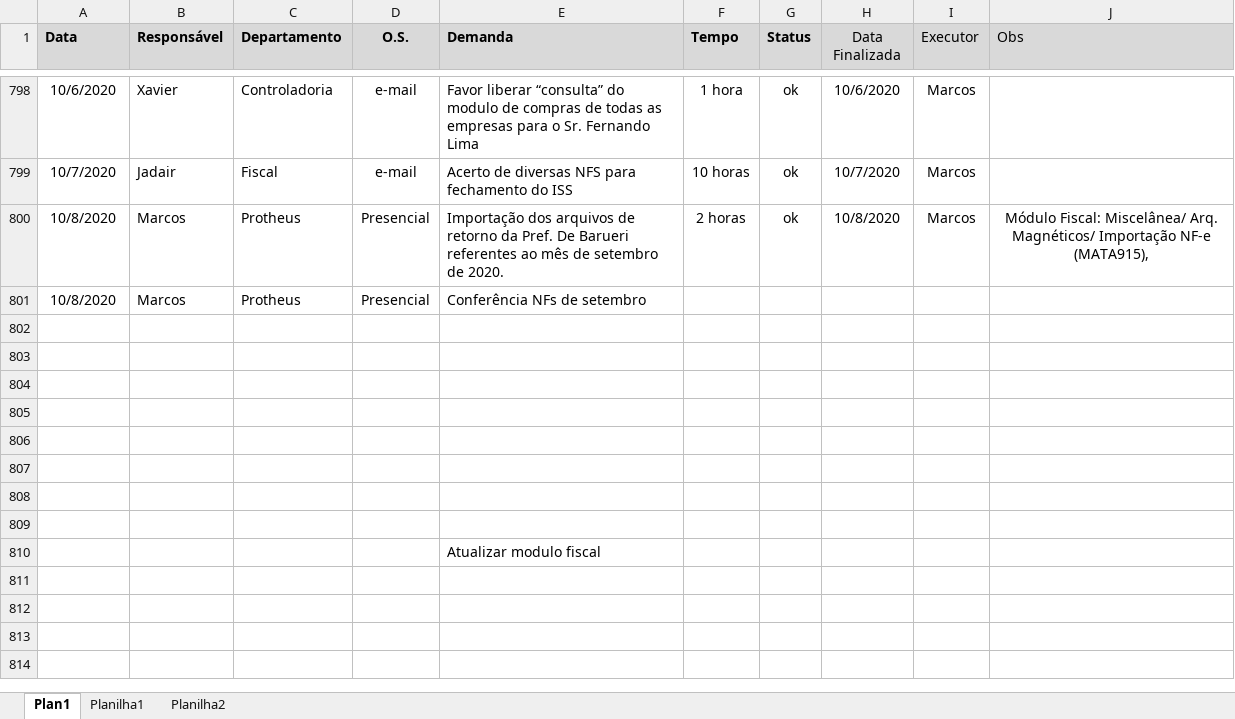
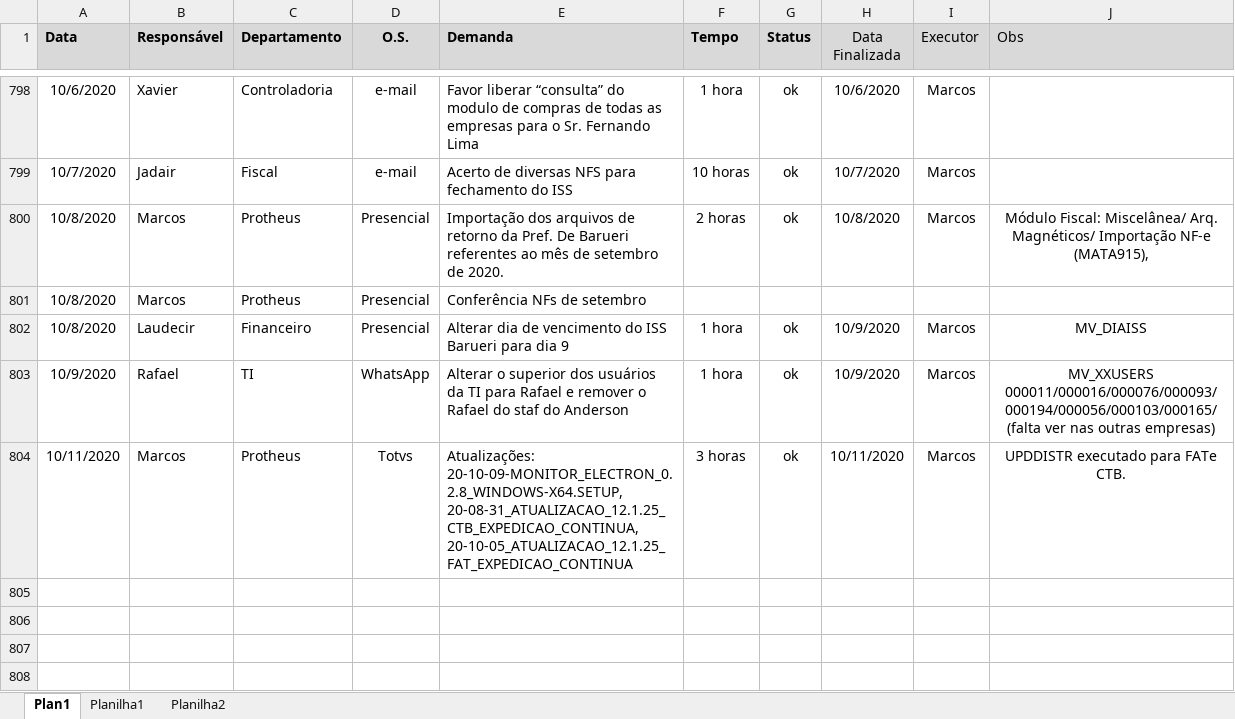
Before and after one commit to marcos-abrahao/bk, an Excel workbook: demanda_Siga _BK.xlsx, sheet Plan1, drawn as a sheet; only a part is shown, gaps mark what is left out; the shorter side is filled out with more unchanged rows; values as stored, in another font and other column widths than the file's, no borders; the diff names each change by its address in the sheet, - before the commit and + after, or states it on an @@ line.

```diff
--- a/demanda_Siga _BK.xlsx (sheet Plan1)
+++ b/demanda_Siga _BK.xlsx (sheet Plan1)
-row 802: (empty)
+row 802: 10/8/2020 | Laudecir | Financeiro | Presencial | Alterar dia de vencimento do ISS Barueri para dia 9 | 1 hora | ok | 10/9/2020 | Marcos | MV_DIAISS
-row 803: (empty)
+row 803: 10/9/2020 | Rafael | TI | WhatsApp | Alterar o superior dos usuários da TI para Rafael e remover o Rafael do staf do Anderson | 1 hora | ok | 10/9/2020 | Marcos | MV_XXUSERS 000011/000016/000076/000093/000194/000056/000103/000165/ (falta ver nas outras empresas)
-row 804: (empty)
+row 804: 10/11/2020 | Marcos | Protheus | Totvs | Atualizações: 20-10-09-MONITOR_ELECTRON_0.2.8_WINDOWS-X64.SETUP, 20-08-31_ATUALIZACAO_12.1.25_CTB_EXPEDICAO_CONTINUA, 20-10-05_ATUALIZACAO_12.1.25_FAT_EXPEDICAO_CONTINUA | 3 horas | ok | 10/11/2020 | Marcos | UPDDISTR executado para FATe CTB.
```
Also changed, not shown: 6 other files.
